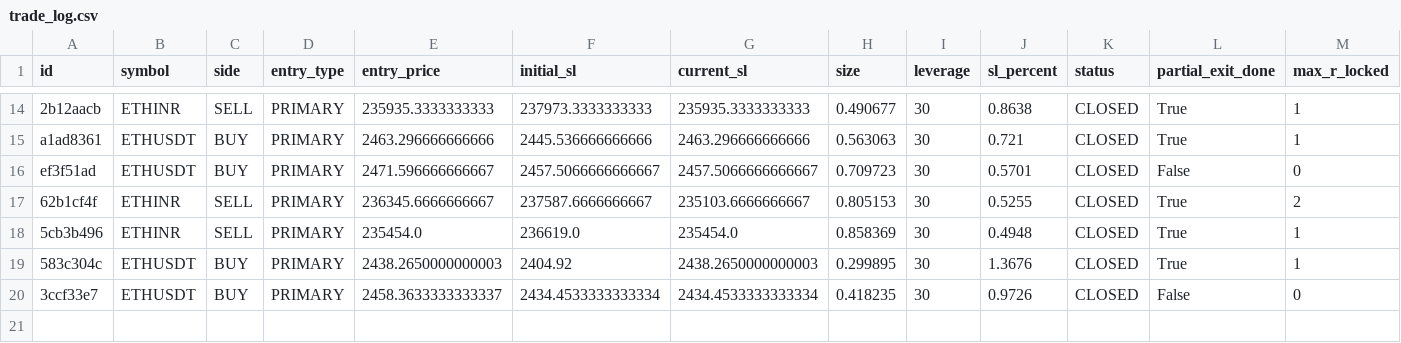
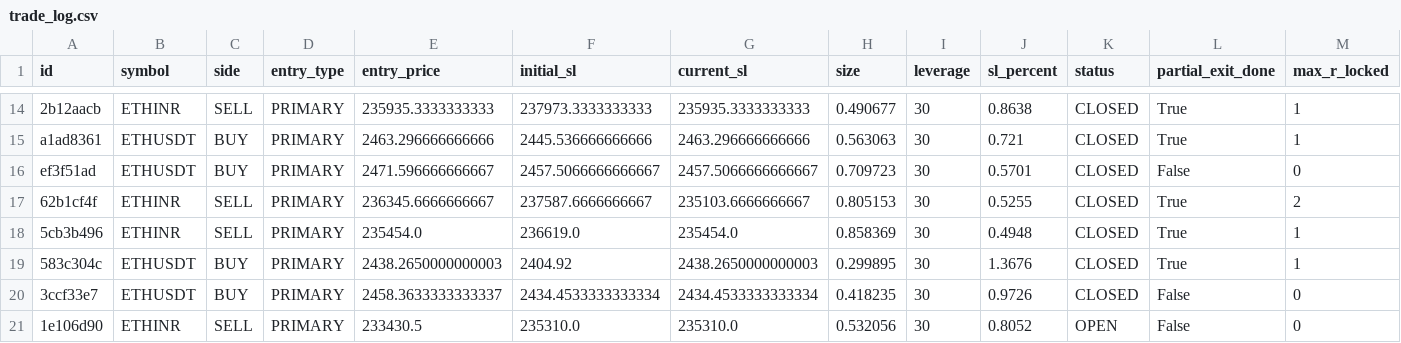
Before and after one commit to 09vinodsoni-cmd/supercpr-bot, a CSV file: trade_log.csv, drawn as a sheet; only a part is shown, gaps mark what is left out; rows hold the shown columns only; the diff names each change by its address in the sheet, - before the commit and + after, or states it on an @@ line.

```diff
--- a/trade_log.csv
+++ b/trade_log.csv
+row 21: 1e106d90 | ETHINR | SELL | PRIMARY | 233430.5 | 235310.0 | 235310.0 | 0.532056 | 30 | 0.8052 | OPEN | False | 0
```
Also changed, not shown: 1 other file.
